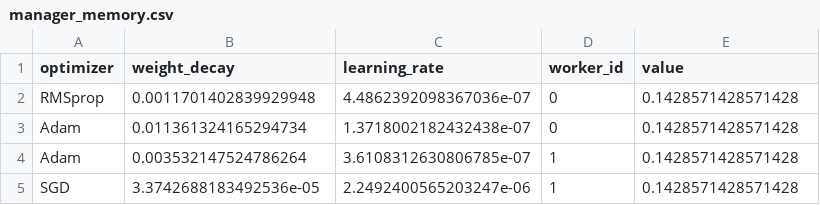
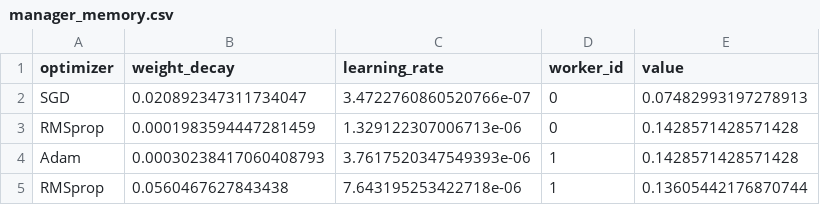
Before and after one commit to mslovett21/decaf-pegasus-covid, a CSV file: manager_memory.csv, drawn as a sheet.

```diff
--- a/manager_memory.csv
+++ b/manager_memory.csv
@@ -1,5 +1,5 @@
 optimizer,weight_decay,learning_rate,worker_id,value
-RMSprop,0.0011701402839929948,4.4862392098367036e-07,0,0.1428571428571428
-Adam,0.011361324165294734,1.3718002182432438e-07,0,0.1428571428571428
-Adam,0.003532147524786264,3.6108312630806785e-07,1,0.1428571428571428
-SGD,3.3742688183492536e-05,2.2492400565203247e-06,1,0.1428571428571428
+SGD,0.020892347311734047,3.4722760860520766e-07,0,0.07482993197278913
+RMSprop,0.0001983594447281459,1.329122307006713e-06,0,0.1428571428571428
+Adam,0.00030238417060408793,3.7617520347549393e-06,1,0.1428571428571428
+RMSprop,0.0560467627843438,7.643195253422718e-06,1,0.13605442176870744
```
Also changed, not shown: 12 other files.
